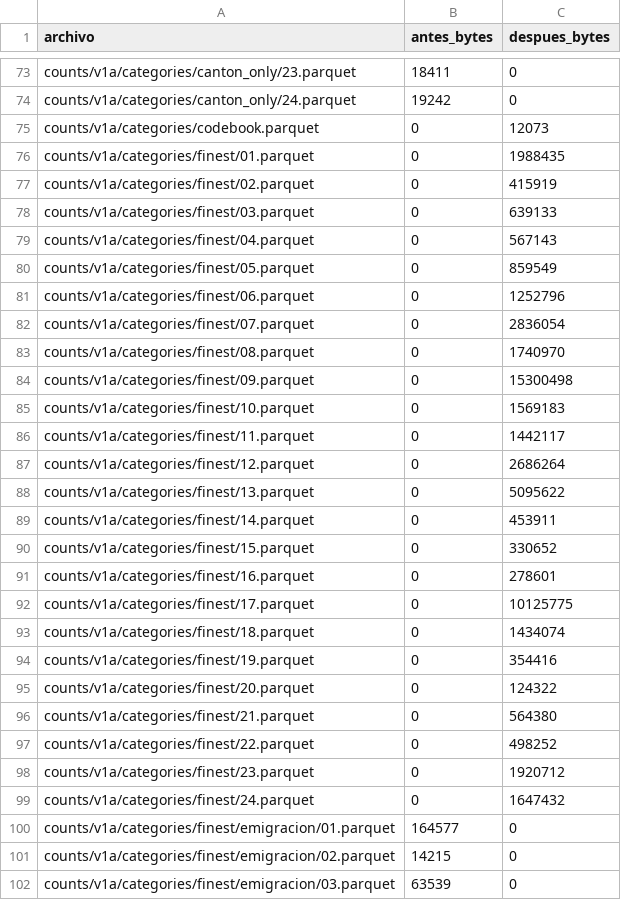
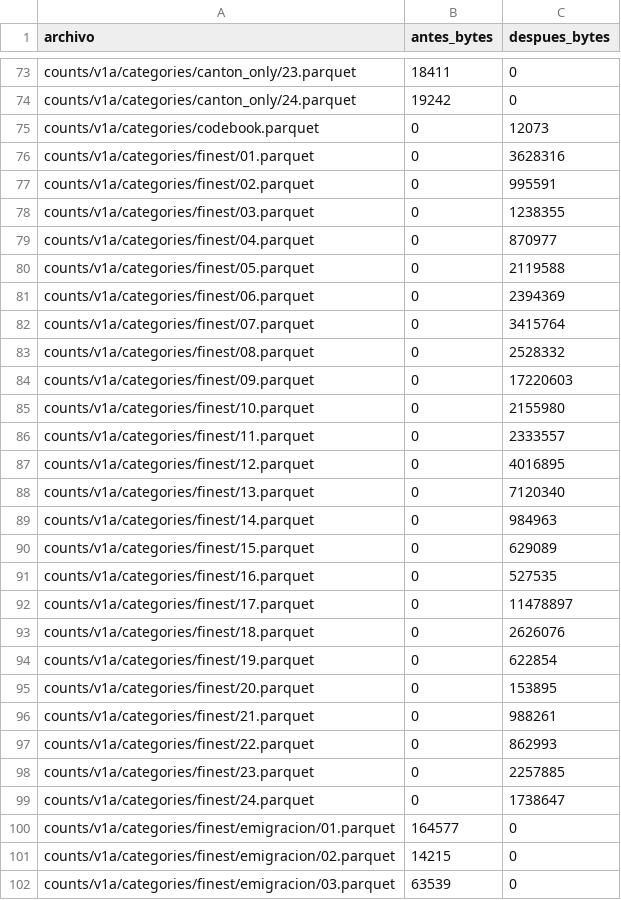
Before and after one commit to diegocevallos-tech/censo-vivo-ecuador, a CSV file: docs/qa/size_comparison.csv, drawn as a sheet; only a part is shown, gaps mark what is left out; the diff covers the shown part only.

```diff
--- a/docs/qa/size_comparison.csv
+++ b/docs/qa/size_comparison.csv
@@ -75,26 +75,26 @@ counts/v1a/categories/canton_only/24.parquet,19242,0
 counts/v1a/categories/codebook.parquet,0,12073
-counts/v1a/categories/finest/01.parquet,0,1988435
-counts/v1a/categories/finest/02.parquet,0,415919
-counts/v1a/categories/finest/03.parquet,0,639133
-counts/v1a/categories/finest/04.parquet,0,567143
-counts/v1a/categories/finest/05.parquet,0,859549
-counts/v1a/categories/finest/06.parquet,0,1252796
-counts/v1a/categories/finest/07.parquet,0,2836054
-counts/v1a/categories/finest/08.parquet,0,1740970
-counts/v1a/categories/finest/09.parquet,0,15300498
-counts/v1a/categories/finest/10.parquet,0,1569183
-counts/v1a/categories/finest/11.parquet,0,1442117
-counts/v1a/categories/finest/12.parquet,0,2686264
-counts/v1a/categories/finest/13.parquet,0,5095622
-counts/v1a/categories/finest/14.parquet,0,453911
-counts/v1a/categories/finest/15.parquet,0,330652
-counts/v1a/categories/finest/16.parquet,0,278601
-counts/v1a/categories/finest/17.parquet,0,10125775
-counts/v1a/categories/finest/18.parquet,0,1434074
-counts/v1a/categories/finest/19.parquet,0,354416
-counts/v1a/categories/finest/20.parquet,0,124322
-counts/v1a/categories/finest/21.parquet,0,564380
-counts/v1a/categories/finest/22.parquet,0,498252
-counts/v1a/categories/finest/23.parquet,0,1920712
-counts/v1a/categories/finest/24.parquet,0,1647432
+counts/v1a/categories/finest/01.parquet,0,3628316
+counts/v1a/categories/finest/02.parquet,0,995591
+counts/v1a/categories/finest/03.parquet,0,1238355
+counts/v1a/categories/finest/04.parquet,0,870977
+counts/v1a/categories/finest/05.parquet,0,2119588
+counts/v1a/categories/finest/06.parquet,0,2394369
+counts/v1a/categories/finest/07.parquet,0,3415764
+counts/v1a/categories/finest/08.parquet,0,2528332
+counts/v1a/categories/finest/09.parquet,0,17220603
+counts/v1a/categories/finest/10.parquet,0,2155980
+counts/v1a/categories/finest/11.parquet,0,2333557
+counts/v1a/categories/finest/12.parquet,0,4016895
+counts/v1a/categories/finest/13.parquet,0,7120340
+counts/v1a/categories/finest/14.parquet,0,984963
+counts/v1a/categories/finest/15.parquet,0,629089
+counts/v1a/categories/finest/16.parquet,0,527535
+counts/v1a/categories/finest/17.parquet,0,11478897
+counts/v1a/categories/finest/18.parquet,0,2626076
+counts/v1a/categories/finest/19.parquet,0,622854
+counts/v1a/categories/finest/20.parquet,0,153895
+counts/v1a/categories/finest/21.parquet,0,988261
+counts/v1a/categories/finest/22.parquet,0,862993
+counts/v1a/categories/finest/23.parquet,0,2257885
+counts/v1a/categories/finest/24.parquet,0,1738647
 counts/v1a/categories/finest/emigracion/01.parquet,164577,0
```
Also changed, not shown: 3 edited cells elsewhere in this file, 4 other files.
